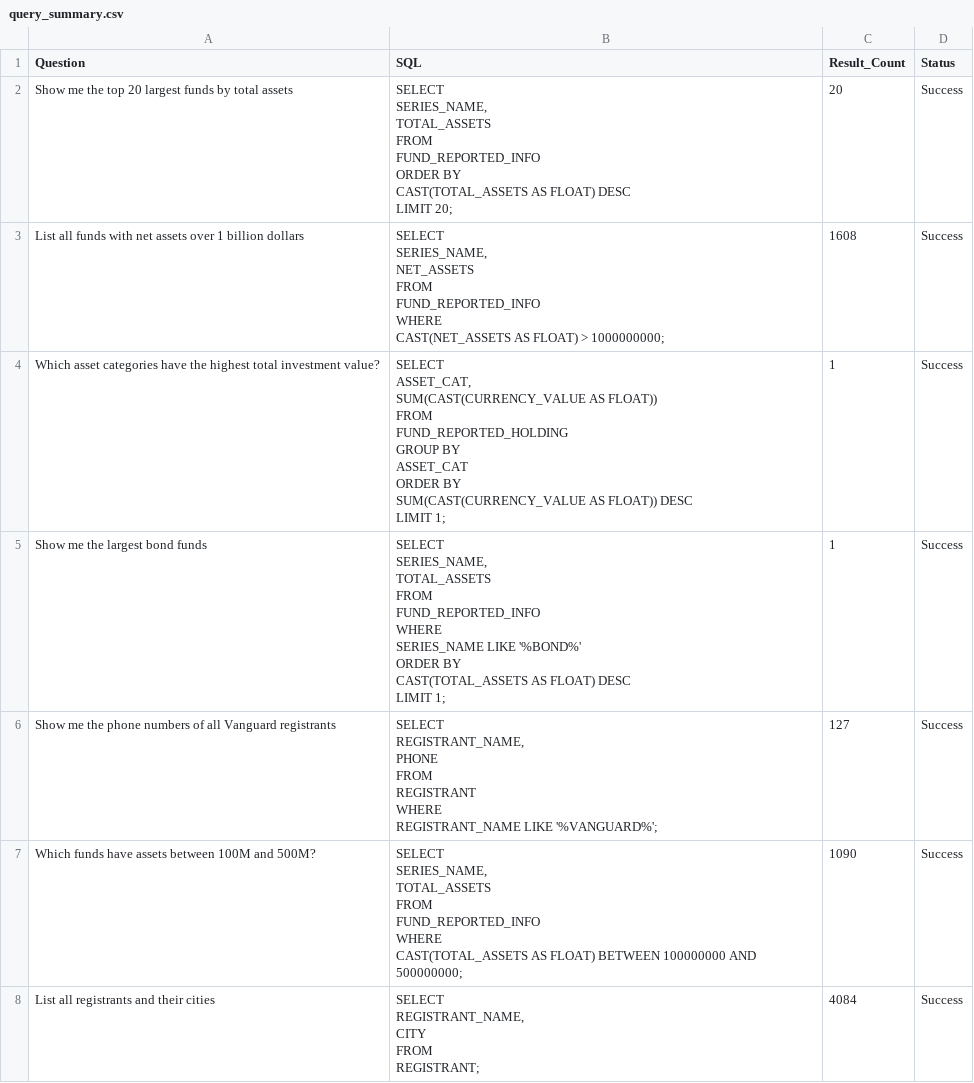
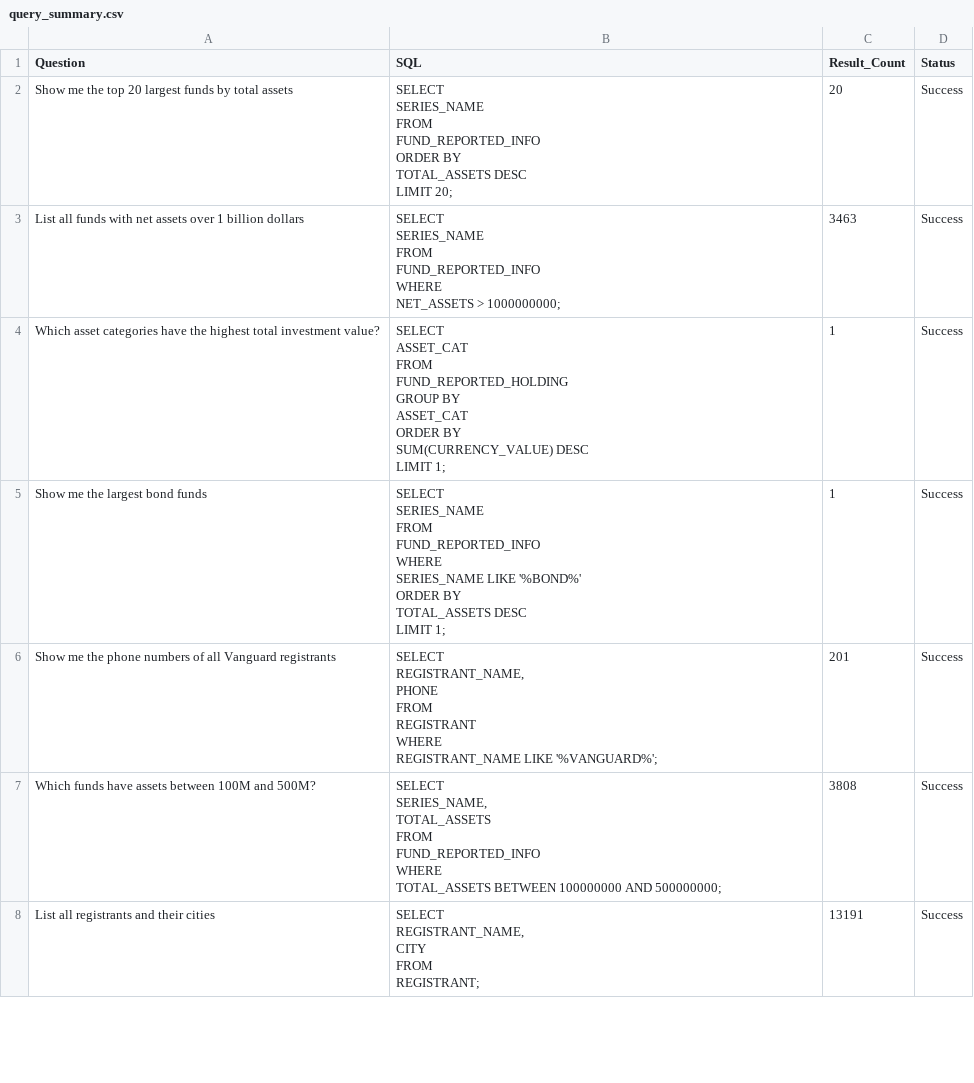
Before and after one commit to PIMCO1B-BTTAI/PIMCO-Text2SQL, a CSV file: query_summary.csv, drawn as a sheet; only a part is shown; the diff covers the shown part only.

```diff
--- a/query_summary.csv
+++ b/query_summary.csv
@@ -1,55 +1,51 @@
 "Question","SQL","Result_Count","Status"
-"Show me the top 20 largest funds by total assets","SELECT
-    SERIES_NAME,
-    TOTAL_ASSETS
-FROM
-    FUND_REPORTED_INFO
-ORDER BY
-    CAST(TOTAL_ASSETS AS FLOAT) DESC
-LIMIT 20;","20","Success"
-"List all funds with net assets over 1 billion dollars","SELECT
-    SERIES_NAME,
-    NET_ASSETS
-FROM
-    FUND_REPORTED_INFO
-WHERE
-    CAST(NET_ASSETS AS FLOAT) > 1000000000;","1608","Success"
-"Which asset categories have the highest total investment value?","SELECT
-    ASSET_CAT,
-    SUM(CAST(CURRENCY_VALUE AS FLOAT))
-FROM
-    FUND_REPORTED_HOLDING
-GROUP BY
-    ASSET_CAT
-ORDER BY
-    SUM(CAST(CURRENCY_VALUE AS FLOAT)) DESC
-LIMIT 1;","1","Success"
-"Show me the largest bond funds","SELECT
-    SERIES_NAME,
-    TOTAL_ASSETS
-FROM
-    FUND_REPORTED_INFO
-WHERE
-    SERIES_NAME LIKE '%BOND%'
-ORDER BY
-    CAST(TOTAL_ASSETS AS FLOAT) DESC
-LIMIT 1;","1","Success"
-"Show me the phone numbers of all Vanguard registrants","SELECT
-    REGISTRANT_NAME,
-    PHONE
-FROM
-    REGISTRANT
-WHERE
-    REGISTRANT_NAME LIKE '%VANGUARD%';","127","Success"
-"Which funds have assets between 100M and 500M?","SELECT
-    SERIES_NAME,
-    TOTAL_ASSETS
-FROM
-    FUND_REPORTED_INFO
-WHERE
-    CAST(TOTAL_ASSETS AS FLOAT) BETWEEN 100000000 AND 500000000;","1090","Success"
-"List all registrants and their cities","SELECT
-    REGISTRANT_NAME,
-    CITY
-FROM
-    REGISTRANT;","4084","Success"
+"Show me the top 20 largest funds by total assets","SELECT
+    SERIES_NAME
+FROM
+    FUND_REPORTED_INFO
+ORDER BY
+    TOTAL_ASSETS DESC
+LIMIT 20;","20","Success"
+"List all funds with net assets over 1 billion dollars","SELECT
+    SERIES_NAME
+FROM
+    FUND_REPORTED_INFO
+WHERE
+    NET_ASSETS > 1000000000;","3463","Success"
+"Which asset categories have the highest total investment value?","SELECT
+    ASSET_CAT
+FROM
+    FUND_REPORTED_HOLDING
+GROUP BY
+    ASSET_CAT
+ORDER BY
+    SUM(CURRENCY_VALUE) DESC
+LIMIT 1;","1","Success"
+"Show me the largest bond funds","SELECT
+    SERIES_NAME
+FROM
+    FUND_REPORTED_INFO
+WHERE
+    SERIES_NAME LIKE '%BOND%'
+ORDER BY
+    TOTAL_ASSETS DESC
+LIMIT 1;","1","Success"
+"Show me the phone numbers of all Vanguard registrants","SELECT
+    REGISTRANT_NAME,
+    PHONE
+FROM
+    REGISTRANT
+WHERE
+    REGISTRANT_NAME LIKE '%VANGUARD%';","201","Success"
+"Which funds have assets between 100M and 500M?","SELECT
+    SERIES_NAME,
+    TOTAL_ASSETS
+FROM
+    FUND_REPORTED_INFO
+WHERE
+    TOTAL_ASSETS BETWEEN 100000000 AND 500000000;","3808","Success"
+"List all registrants and their cities","SELECT
+    REGISTRANT_NAME,
+    CITY
+FROM
+    REGISTRANT;","13191","Success"
```
Also changed, not shown: 1 added row and 170 edited cells elsewhere in this file, 4 other files.
